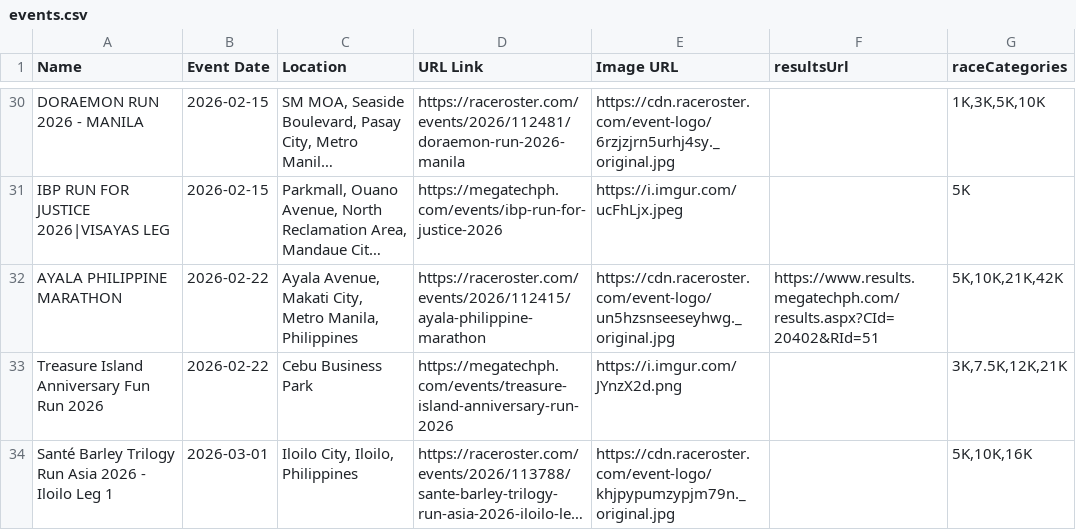
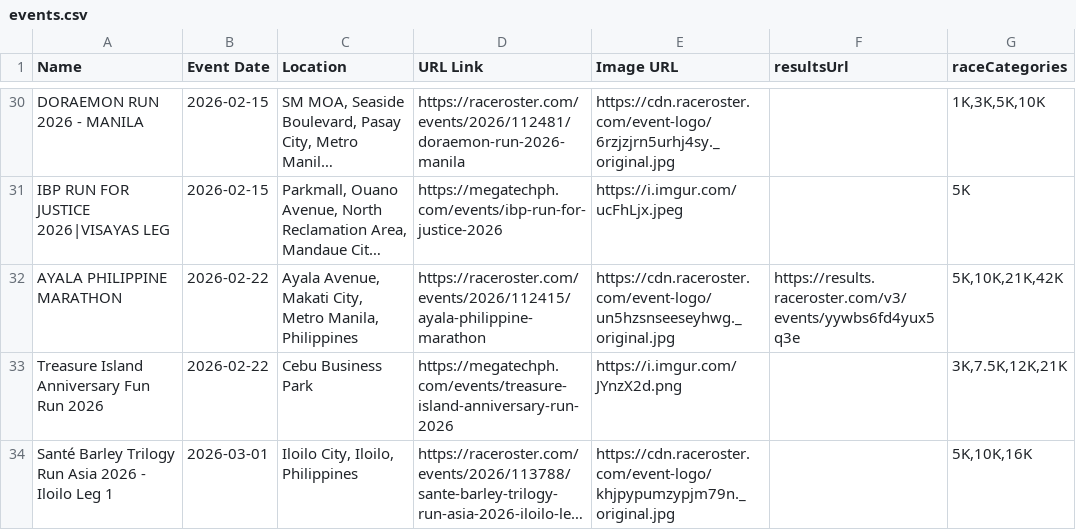
Before and after one commit to anthrax08/myrunph-events, a CSV file: events.csv, drawn as a sheet; only a part is shown, gaps mark what is left out; long unchanged cells end in …; the diff names each change by its address in the sheet, - before the commit and + after, or states it on an @@ line.

Commit message:
Update events.csv

```diff
--- a/events.csv
+++ b/events.csv
-F32 (resultsUrl): https://www.results.megatechph.com/results.aspx?CId=20402&RId=51
+F32 (resultsUrl): https://results.raceroster.com/v3/events/yywbs6fd4yux5q3e
```
